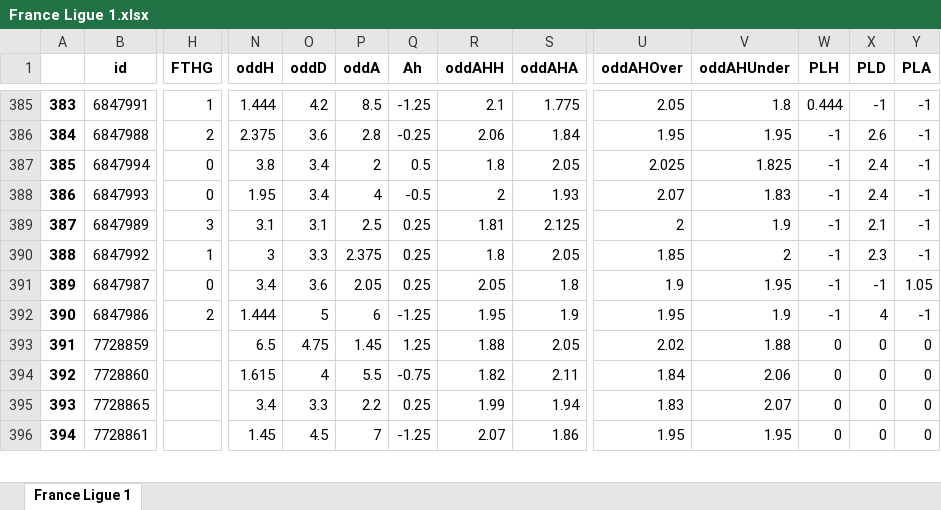
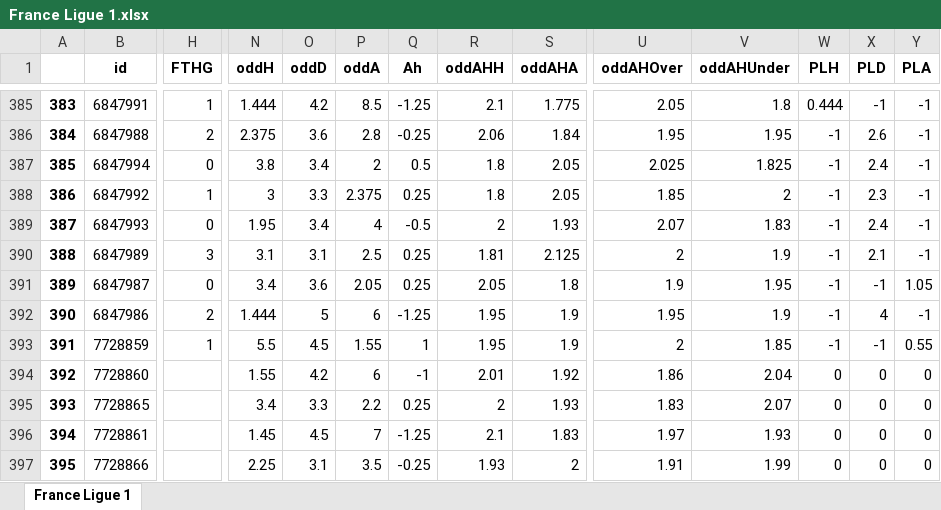
Before and after one commit to pedrogxbet/footdata, an Excel workbook: France Ligue 1/France Ligue 1.xlsx, sheet France Ligue 1, drawn as a sheet; only a part is shown, gaps mark what is left out; values as stored, in another font and other column widths than the file's, no borders; rows hold the shown columns only; the diff covers the shown part only; the diff names each change by its address in the sheet, - before the commit and + after, or states it on an @@ line.

```diff
--- a/France Ligue 1/France Ligue 1.xlsx (sheet France Ligue 1)
+++ b/France Ligue 1/France Ligue 1.xlsx (sheet France Ligue 1)
@@ column A renumbered between rows 5 and 399 @@
@@ row 390 moved to row 388: 386 @@
-H393 (FTHG): (empty)
+H393 (FTHG): 1
-N393 (oddH): 6.5
+N393 (oddH): 5.5
-O393 (oddD): 4.75
+O393 (oddD): 4.5
-P393 (oddA): 1.45
+P393 (oddA): 1.55
-Q393 (Ah): 1.25
+Q393 (Ah): 1
-R393 (oddAHH): 1.88
+R393 (oddAHH): 1.95
-S393 (oddAHA): 2.05
+S393 (oddAHA): 1.9
-U393 (oddAHOver): 2.02
+U393 (oddAHOver): 2
-V393 (oddAHUnder): 1.88
+V393 (oddAHUnder): 1.85
-W393 (PLH): 0
+W393 (PLH): -1
-X393 (PLD): 0
+X393 (PLD): -1
-Y393 (PLA): 0
+Y393 (PLA): 0.55
-N394 (oddH): 1.615
+N394 (oddH): 1.55
-O394 (oddD): 4
+O394 (oddD): 4.2
-P394 (oddA): 5.5
+P394 (oddA): 6
-Q394 (Ah): -0.75
+Q394 (Ah): -1
-R394 (oddAHH): 1.82
+R394 (oddAHH): 2.01
-S394 (oddAHA): 2.11
+S394 (oddAHA): 1.92
-U394 (oddAHOver): 1.84
+U394 (oddAHOver): 1.86
-V394 (oddAHUnder): 2.06
+V394 (oddAHUnder): 2.04
-R395 (oddAHH): 1.99
+R395 (oddAHH): 2
-S395 (oddAHA): 1.94
+S395 (oddAHA): 1.93
-R396 (oddAHH): 2.07
+R396 (oddAHH): 2.1
-S396 (oddAHA): 1.86
+S396 (oddAHA): 1.83
-U396 (oddAHOver): 1.95
+U396 (oddAHOver): 1.97
-V396 (oddAHUnder): 1.95
+V396 (oddAHUnder): 1.93
+row 397: 395 | 7728866 |  | 2.25 | 3.1 | 3.5 | -0.25 | 1.93 | 2 | 1.91 | 1.99 | 0 | 0 | 0
```
Also changed, not shown: 1 added row, 1 removed row, 73 moved rows and 13 edited cells elsewhere in this sheet, Austria Bundesliga/Austria Bundesliga.xlsx, Germany Bundesliga I/Germany Bundesliga I.xlsx, 39 other files.
